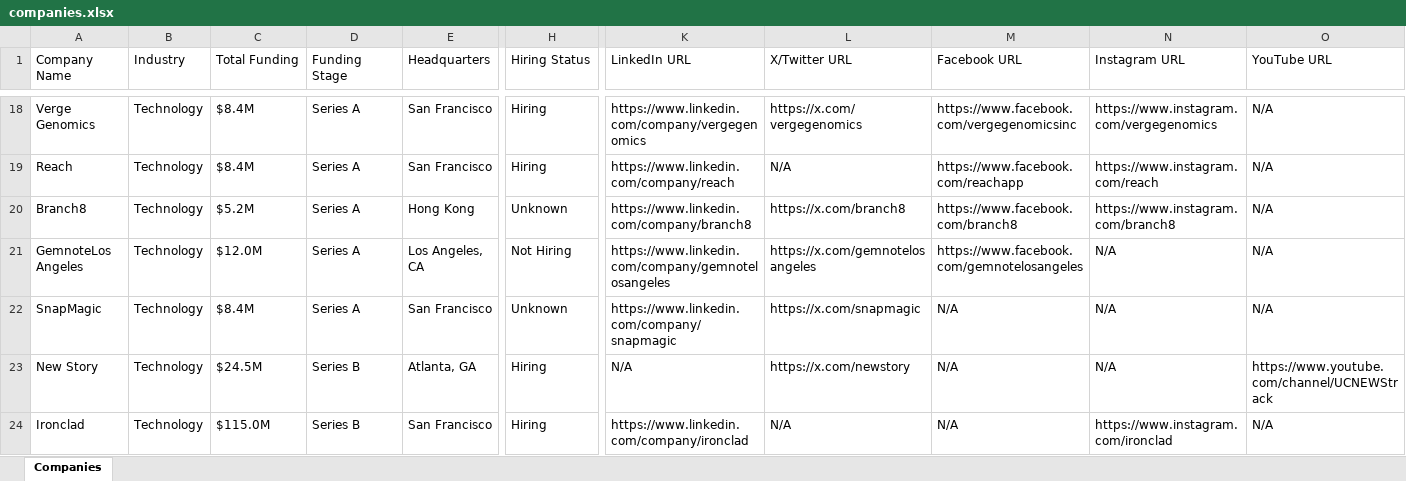
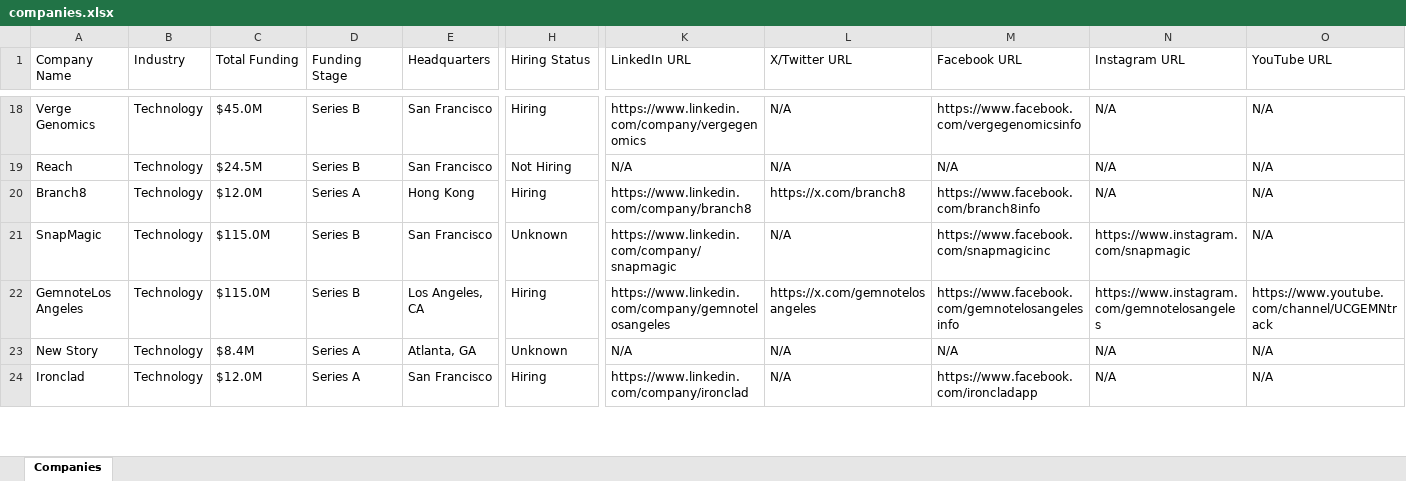
Before and after one commit to usergit535/talent_intelligence_project_2, an Excel workbook: output/companies.xlsx, sheet Companies, drawn as a sheet; only a part is shown, gaps mark what is left out; values as stored, in another font and other column widths than the file's, no cell formats; removed rows and columns are numbered as before the commit, all else as after; rows hold the shown columns only; the diff covers the shown part only; the diff names each change by its address in the sheet, - before the commit and + after, or states it on an @@ line.

```diff
--- a/output/companies.xlsx (sheet Companies)
+++ b/output/companies.xlsx (sheet Companies)
-C18 (Total Funding): $8.4M
+C18 (Total Funding): $45.0M
-D18:D19 (Funding Stage): Series A
+D18:D19 (Funding Stage): Series B
-L18 (X/Twitter URL): https://x.com/vergegenomics
+L18 (X/Twitter URL): N/A
-M18 (Facebook URL): https://www.facebook.com/vergegenomicsinc
+M18 (Facebook URL): https://www.facebook.com/vergegenomicsinfo
-N18 (Instagram URL): https://www.instagram.com/vergegenomics
+N18 (Instagram URL): N/A
-C19 (Total Funding): $8.4M
+C19 (Total Funding): $24.5M
-H19 (Hiring Status): Hiring
+H19 (Hiring Status): Not Hiring
-K19 (LinkedIn URL): https://www.linkedin.com/company/reach
+K19 (LinkedIn URL): N/A
-M19 (Facebook URL): https://www.facebook.com/reachapp
+M19 (Facebook URL): N/A
-N19 (Instagram URL): https://www.instagram.com/reach
+N19 (Instagram URL): N/A
-C20 (Total Funding): $5.2M
+C20 (Total Funding): $12.0M
-H20 (Hiring Status): Unknown
+H20 (Hiring Status): Hiring
-M20 (Facebook URL): https://www.facebook.com/branch8
+M20 (Facebook URL): https://www.facebook.com/branch8info
-N20 (Instagram URL): https://www.instagram.com/branch8
+N20 (Instagram URL): N/A
+row 21: SnapMagic | Technology | $115.0M | Series B | San Francisco | Unknown | https://www.linkedin.com/company/snapmagic | N/A | https://www.facebook.com/snapmagicinc | https://www.instagram.com/snapmagic | N/A
-C22 (Total Funding): $12.0M
+C22 (Total Funding): $115.0M
-D22 (Funding Stage): Series A
+D22 (Funding Stage): Series B
-H22 (Hiring Status): Not Hiring
+H22 (Hiring Status): Hiring
-M22 (Facebook URL): https://www.facebook.com/gemnotelosangeles
+M22 (Facebook URL): https://www.facebook.com/gemnotelosangelesinfo
-N22 (Instagram URL): N/A
+N22 (Instagram URL): https://www.instagram.com/gemnotelosangeles
-O22 (YouTube URL): N/A
+O22 (YouTube URL): https://www.youtube.com/channel/UCGEMNtrack
-row 22: SnapMagic | Technology | $8.4M | Series A | San Francisco | Unknown | https://www.linkedin.com/company/snapmagic | https://x.com/snapmagic | N/A | N/A | N/A
-C23 (Total Funding): $24.5M
+C23 (Total Funding): $8.4M
-D23:D24 (Funding Stage): Series B
+D23:D24 (Funding Stage): Series A
-H23 (Hiring Status): Hiring
+H23 (Hiring Status): Unknown
-L23 (X/Twitter URL): https://x.com/newstory
+L23 (X/Twitter URL): N/A
-O23 (YouTube URL): https://www.youtube.com/channel/UCNEWStrack
+O23 (YouTube URL): N/A
-C24 (Total Funding): $115.0M
+C24 (Total Funding): $12.0M
-M24 (Facebook URL): N/A
+M24 (Facebook URL): https://www.facebook.com/ironcladapp
-N24 (Instagram URL): https://www.instagram.com/ironclad
+N24 (Instagram URL): N/A
```
Also changed, not shown: 15 added rows, 15 removed rows and 350 edited cells elsewhere in this sheet, cell formats, 1 other file.
